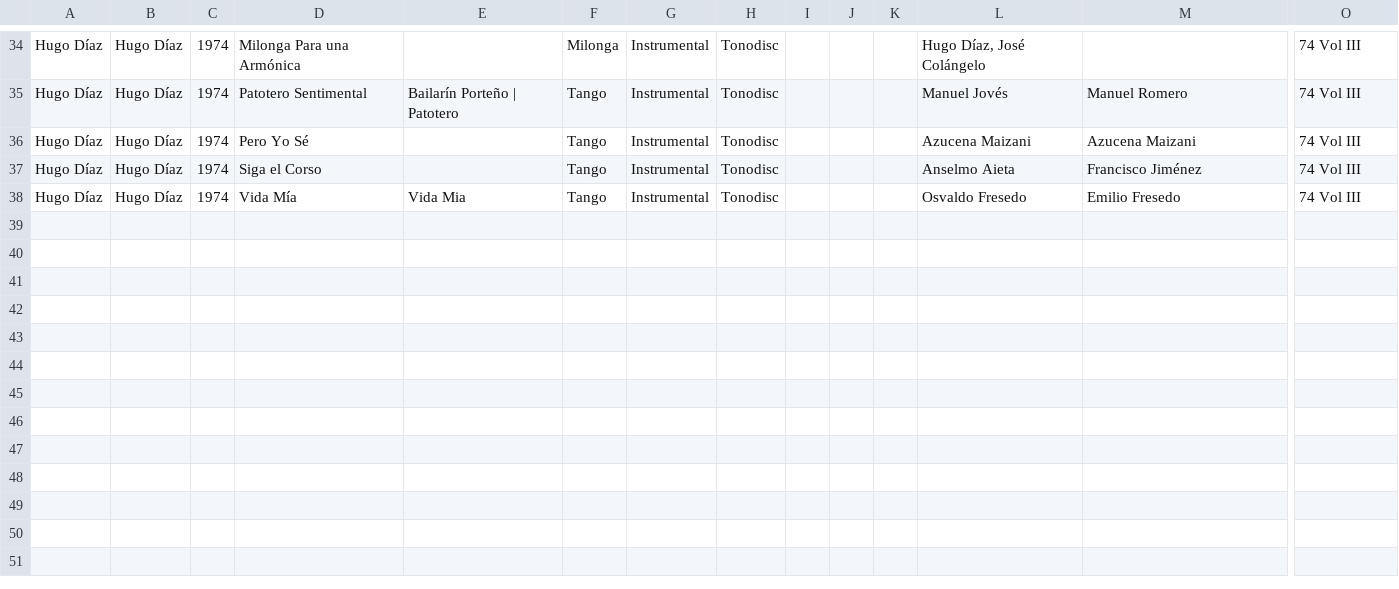
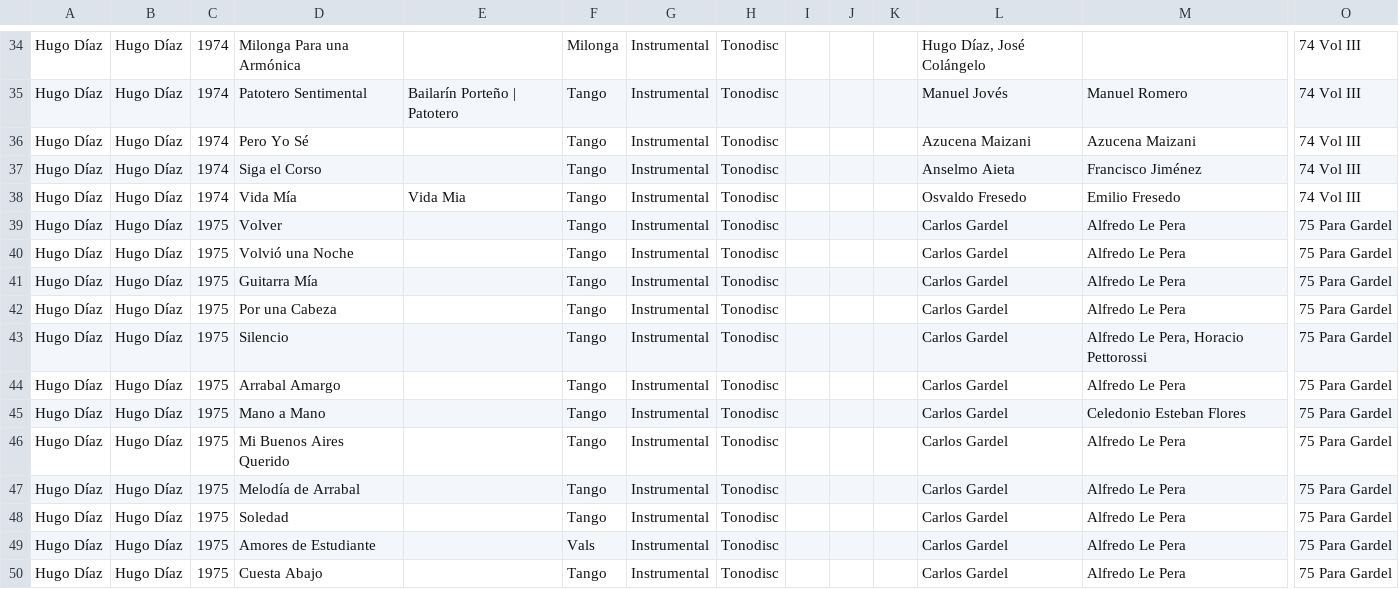
Before and after one commit to sericson0/tango-discographies, a CSV file: csv_files/Hugo Díaz.csv, drawn as a sheet; only a part is shown, gaps mark what is left out; rows hold the shown columns only; the diff names each change by its address in the sheet, - before the commit and + after, or states it on an @@ line.

```diff
--- a/csv_files/Hugo Díaz.csv
+++ b/csv_files/Hugo Díaz.csv
+row 39: Hugo Díaz | Hugo Díaz | 1975 | Volver |  | Tango | Instrumental | Tonodisc |  |  |  | Carlos Gardel | Alfredo Le Pera | 75 Para Gardel
+row 40: Hugo Díaz | Hugo Díaz | 1975 | Volvió una Noche |  | Tango | Instrumental | Tonodisc |  |  |  | Carlos Gardel | Alfredo Le Pera | 75 Para Gardel
+row 41: Hugo Díaz | Hugo Díaz | 1975 | Guitarra Mía |  | Tango | Instrumental | Tonodisc |  |  |  | Carlos Gardel | Alfredo Le Pera | 75 Para Gardel
+row 42: Hugo Díaz | Hugo Díaz | 1975 | Por una Cabeza |  | Tango | Instrumental | Tonodisc |  |  |  | Carlos Gardel | Alfredo Le Pera | 75 Para Gardel
+row 43: Hugo Díaz | Hugo Díaz | 1975 | Silencio |  | Tango | Instrumental | Tonodisc |  |  |  | Carlos Gardel | Alfredo Le Pera, Horacio Pettorossi | 75 Para Gardel
+row 44: Hugo Díaz | Hugo Díaz | 1975 | Arrabal Amargo |  | Tango | Instrumental | Tonodisc |  |  |  | Carlos Gardel | Alfredo Le Pera | 75 Para Gardel
+row 45: Hugo Díaz | Hugo Díaz | 1975 | Mano a Mano |  | Tango | Instrumental | Tonodisc |  |  |  | Carlos Gardel | Celedonio Esteban Flores | 75 Para Gardel
+row 46: Hugo Díaz | Hugo Díaz | 1975 | Mi Buenos Aires Querido |  | Tango | Instrumental | Tonodisc |  |  |  | Carlos Gardel | Alfredo Le Pera | 75 Para Gardel
+row 47: Hugo Díaz | Hugo Díaz | 1975 | Melodía de Arrabal |  | Tango | Instrumental | Tonodisc |  |  |  | Carlos Gardel | Alfredo Le Pera | 75 Para Gardel
+row 48: Hugo Díaz | Hugo Díaz | 1975 | Soledad |  | Tango | Instrumental | Tonodisc |  |  |  | Carlos Gardel | Alfredo Le Pera | 75 Para Gardel
+row 49: Hugo Díaz | Hugo Díaz | 1975 | Amores de Estudiante |  | Vals | Instrumental | Tonodisc |  |  |  | Carlos Gardel | Alfredo Le Pera | 75 Para Gardel
+row 50: Hugo Díaz | Hugo Díaz | 1975 | Cuesta Abajo |  | Tango | Instrumental | Tonodisc |  |  |  | Carlos Gardel | Alfredo Le Pera | 75 Para Gardel
```
Also changed, not shown: csv_files/Gotan Project.csv, 13 other files.
